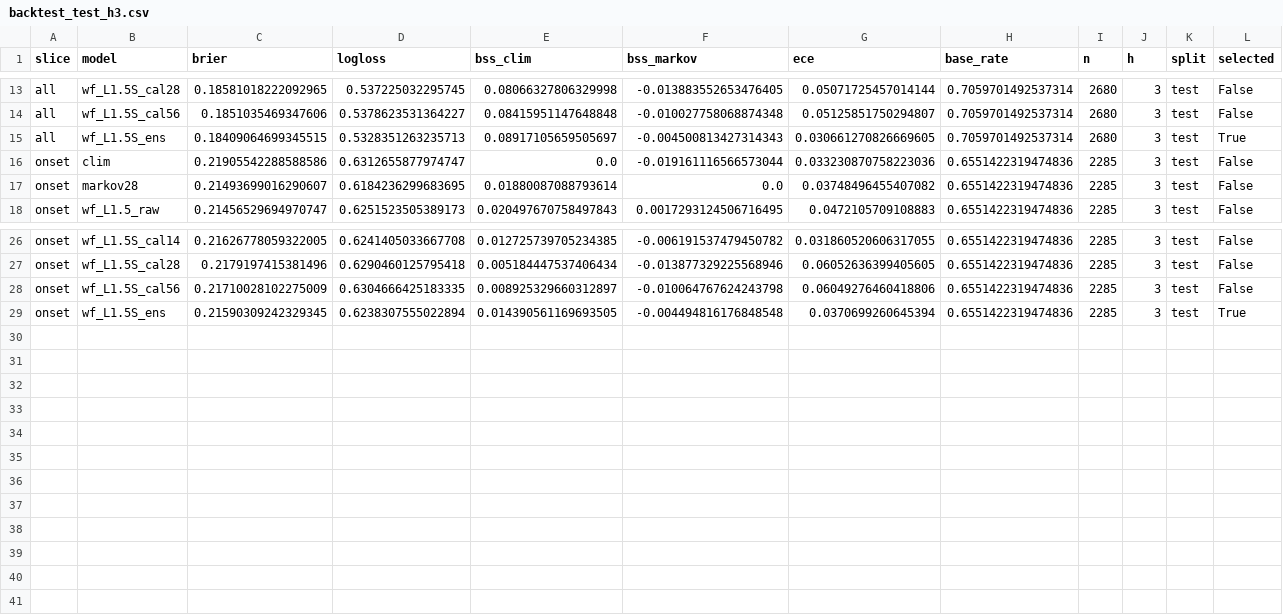
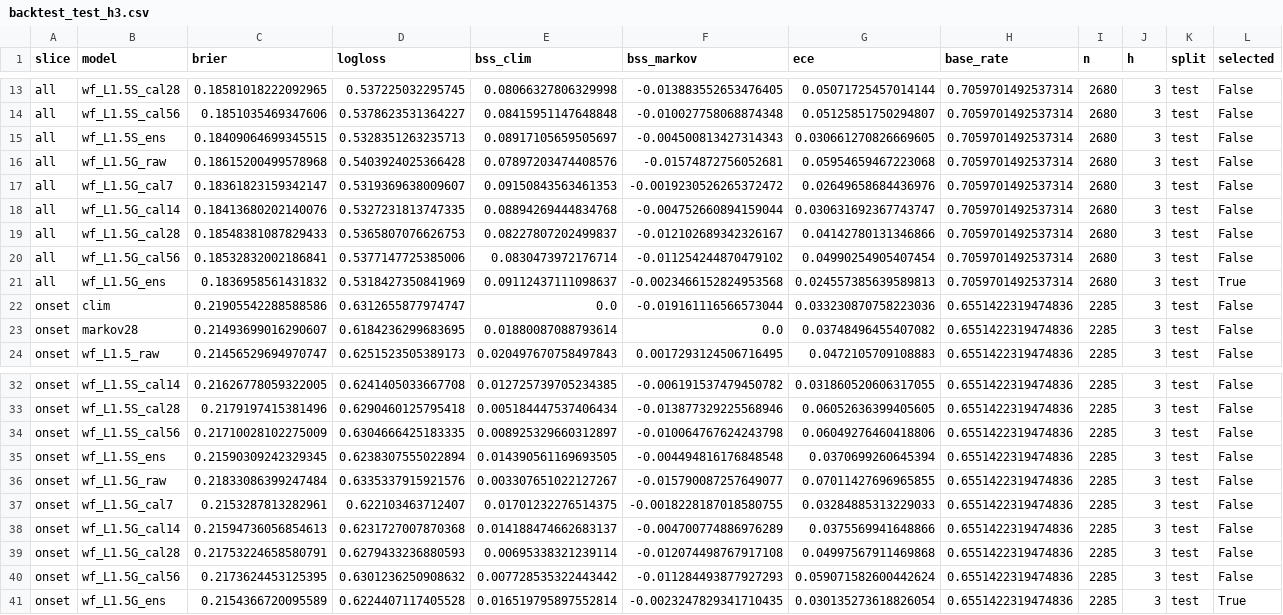
Before and after one commit to Joper7/air_alerts_analysis, a CSV file: reports/backtest_test_h3.csv, drawn as a sheet; only a part is shown, gaps mark what is left out.

```diff
--- a/reports/backtest_test_h3.csv
+++ b/reports/backtest_test_h3.csv
@@ -14,3 +14,9 @@ all,wf_L1.5S_cal28,0.18581018222092965,0.537225032295745,0.08066327806329998,-0.
 all,wf_L1.5S_cal56,0.1851035469347606,0.5378623531364227,0.08415951147648848,-0.010027758068874348,0.05125851750294807,0.7059701492537314,2680,3,test,False
-all,wf_L1.5S_ens,0.18409064699345515,0.5328351263235713,0.08917105659505697,-0.004500813427314343,0.030661270826669605,0.7059701492537314,2680,3,test,True
+all,wf_L1.5S_ens,0.18409064699345515,0.5328351263235713,0.08917105659505697,-0.004500813427314343,0.030661270826669605,0.7059701492537314,2680,3,test,False
+all,wf_L1.5G_raw,0.18615200499578968,0.5403924025366428,0.07897203474408576,-0.01574872756052681,0.05954659467223068,0.7059701492537314,2680,3,test,False
+all,wf_L1.5G_cal7,0.18361823159342147,0.5319369638009607,0.09150843563461353,-0.0019230526265372472,0.02649658684436976,0.7059701492537314,2680,3,test,False
+all,wf_L1.5G_cal14,0.18413680202140076,0.5327231813747335,0.08894269444834768,-0.004752660894159044,0.030631692367743747,0.7059701492537314,2680,3,test,False
+all,wf_L1.5G_cal28,0.18548381087829433,0.5365807076626753,0.08227807202499837,-0.012102689342326167,0.04142780131346866,0.7059701492537314,2680,3,test,False
+all,wf_L1.5G_cal56,0.18532832002186841,0.5377147725385006,0.0830473972176714,-0.011254244870479102,0.04990254905407454,0.7059701492537314,2680,3,test,False
+all,wf_L1.5G_ens,0.1836958561431832,0.5318427350841969,0.09112437111098637,-0.0023466152824953568,0.024557385639589813,0.7059701492537314,2680,3,test,True
 onset,clim,0.21905542288588586,0.6312655877974747,0.0,-0.019161116566573044,0.033230870758223036,0.6551422319474836,2285,3,test,False
@@ -28,2 +34,8 @@ onset,wf_L1.5S_cal28,0.2179197415381496,0.6290460125795418,0.005184447537406434,
 onset,wf_L1.5S_cal56,0.21710028102275009,0.6304666425183335,0.008925329660312897,-0.010064767624243798,0.06049276460418806,0.6551422319474836,2285,3,test,False
-onset,wf_L1.5S_ens,0.21590309242329345,0.6238307555022894,0.014390561169693505,-0.004494816176848548,0.0370699260645394,0.6551422319474836,2285,3,test,True
+onset,wf_L1.5S_ens,0.21590309242329345,0.6238307555022894,0.014390561169693505,-0.004494816176848548,0.0370699260645394,0.6551422319474836,2285,3,test,False
+onset,wf_L1.5G_raw,0.21833086399247484,0.6335337915921576,0.003307651022127267,-0.015790087257649077,0.07011427696965855,0.6551422319474836,2285,3,test,False
+onset,wf_L1.5G_cal7,0.2153287813282961,0.622103463712407,0.01701232276514375,-0.0018228187018580755,0.03284885313229033,0.6551422319474836,2285,3,test,False
+onset,wf_L1.5G_cal14,0.21594736056854613,0.6231727007870368,0.014188474662683137,-0.004700774886976289,0.0375569941648866,0.6551422319474836,2285,3,test,False
+onset,wf_L1.5G_cal28,0.21753224658580791,0.6279433236880593,0.00695338321239114,-0.012074498767917108,0.04997567911469868,0.6551422319474836,2285,3,test,False
+onset,wf_L1.5G_cal56,0.2173624453125395,0.6301236250908632,0.007728535322443442,-0.011284493877927293,0.059071582600442624,0.6551422319474836,2285,3,test,False
+onset,wf_L1.5G_ens,0.2154366720095589,0.6224407117405528,0.016519795897552814,-0.0023247829341710435,0.030135273618826054,0.6551422319474836,2285,3,test,True
```
Also changed, not shown: reports/backtest_test_h1.csv, reports/backtest_val_h1.csv, 19 other files.
